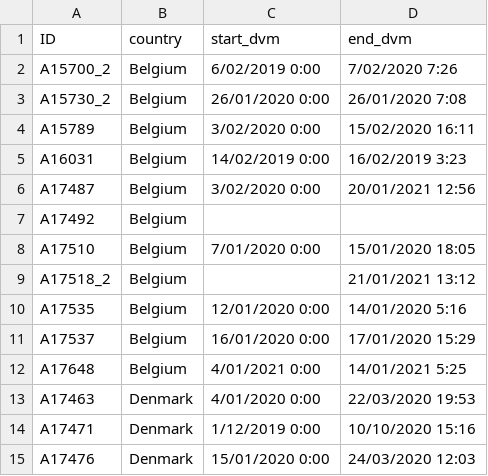
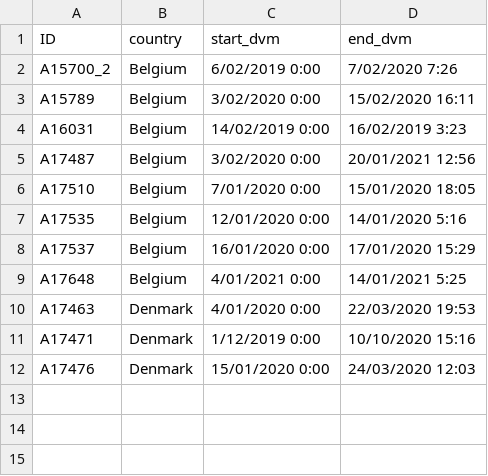
Before and after one commit to PieterjanVerhelst/eel-pdst-analysis, a CSV file: data/external/dvm_start_end.csv, drawn as a sheet; the diff names each change by its address in the sheet, - before the commit and + after, or states it on an @@ line.

Commit message:
remove eels with dvm of one day

```diff
--- a/data/external/dvm_start_end.csv
+++ b/data/external/dvm_start_end.csv
-row 3: A15730_2 | Belgium | 26/01/2020 0:00 | 26/01/2020 7:08
-row 7: A17492 | Belgium
-row 9: A17518_2 | Belgium |  | 21/01/2021 13:12
```
